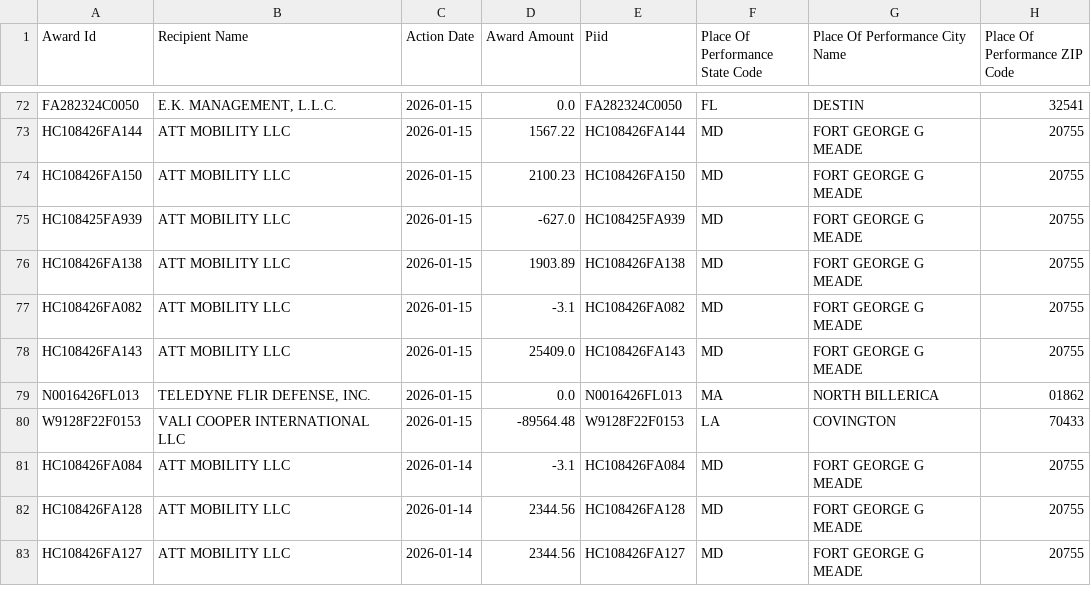
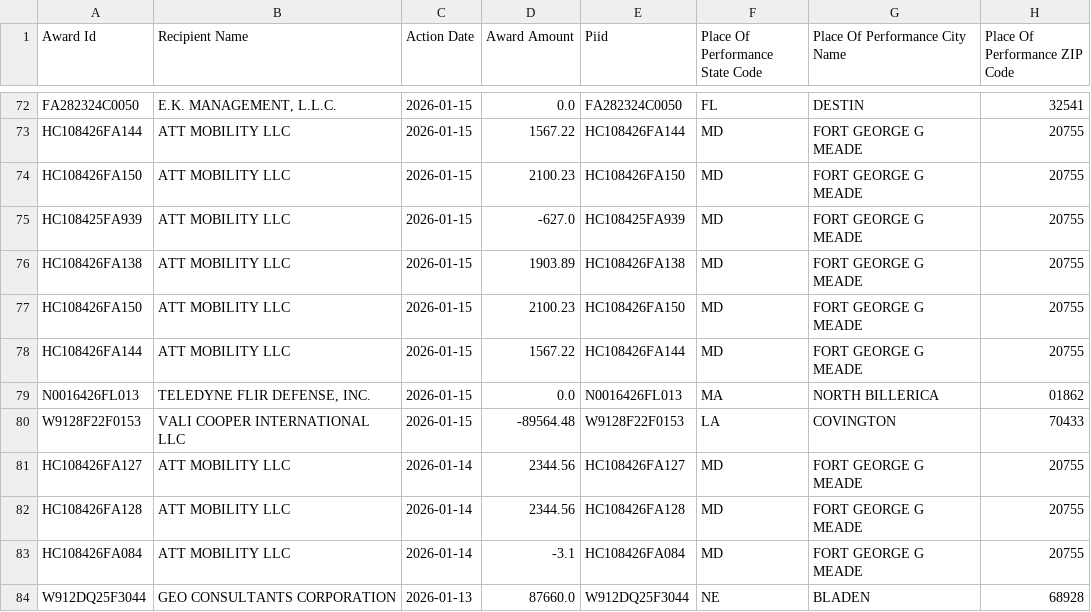
Before and after one commit to feldmangn/nih-awards-tracker, a CSV file: data/dod_awards_last_90d.csv, drawn as a sheet; only a part is shown, gaps mark what is left out; the diff covers the shown part only; the diff names each change by its address in the sheet, - before the commit and + after, or states it on an @@ line.

```diff
--- a/data/dod_awards_last_90d.csv
+++ b/data/dod_awards_last_90d.csv
-A77 (Award Id): HC108426FA082
+A77 (Award Id): HC108426FA150
-D77 (Award Amount): -3.1
+D77 (Award Amount): 2100.23
-E77 (Piid): HC108426FA082
+E77 (Piid): HC108426FA150
-A78 (Award Id): HC108426FA143
+A78 (Award Id): HC108426FA144
-D78 (Award Amount): 25409.0
+D78 (Award Amount): 1567.22
-E78 (Piid): HC108426FA143
+E78 (Piid): HC108426FA144
@@ row 83 moved to row 81: HC108426FA127 @@
@@ row 85 moved to row 84: W912DQ25F3044 @@
```
Also changed, not shown: 5 removed rows and 5 moved rows elsewhere in this file, data/cms_awards_last_90d.csv, data/doe_top_recipients_last_90d_enriched.csv, 22 other files.
